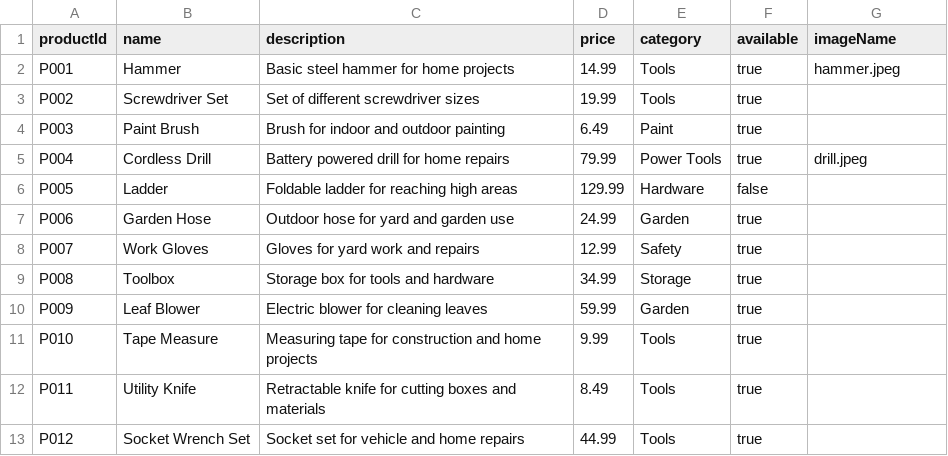
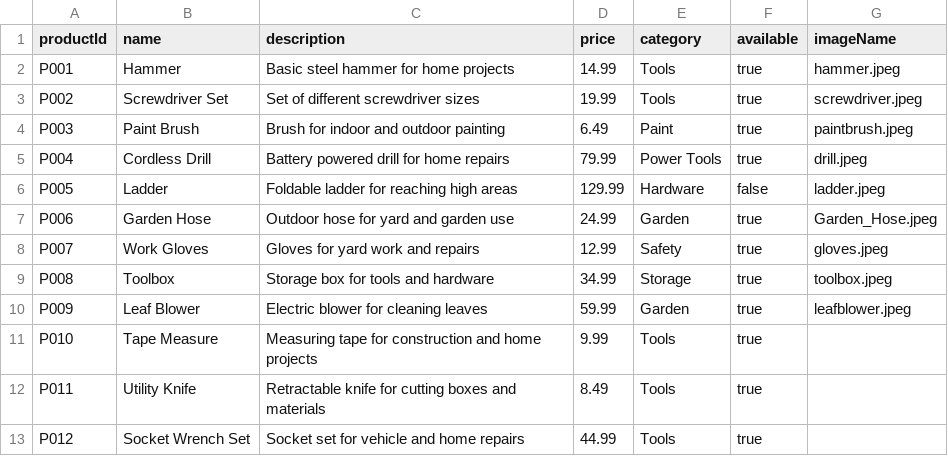
Before and after one commit to KyleRyanUTSA/Home-Improvement-Empire-Company-Portal, a CSV file: Home Improvement Empire Company Portal/src/Data/products.csv, drawn as a sheet; only a part is shown.

Commit message:
updated csv with image names in image folder

```diff
--- a/Home Improvement Empire Company Portal/src/Data/products.csv
+++ b/Home Improvement Empire Company Portal/src/Data/products.csv
@@ -2,10 +2,10 @@ productId,name,description,price,category,available,imageName
 P001,Hammer,Basic steel hammer for home projects,14.99,Tools,true,hammer.jpeg
-P002,Screwdriver Set,Set of different screwdriver sizes,19.99,Tools,true,
-P003,Paint Brush,Brush for indoor and outdoor painting,6.49,Paint,true,
+P002,Screwdriver Set,Set of different screwdriver sizes,19.99,Tools,true,screwdriver.jpeg
+P003,Paint Brush,Brush for indoor and outdoor painting,6.49,Paint,true,paintbrush.jpeg
 P004,Cordless Drill,Battery powered drill for home repairs,79.99,Power Tools,true,drill.jpeg
-P005,Ladder,Foldable ladder for reaching high areas,129.99,Hardware,false,
-P006,Garden Hose,Outdoor hose for yard and garden use,24.99,Garden,true,
-P007,Work Gloves,Gloves for yard work and repairs,12.99,Safety,true,
-P008,Toolbox,Storage box for tools and hardware,34.99,Storage,true,
-P009,Leaf Blower,Electric blower for cleaning leaves,59.99,Garden,true,
+P005,Ladder,Foldable ladder for reaching high areas,129.99,Hardware,false,ladder.jpeg
+P006,Garden Hose,Outdoor hose for yard and garden use,24.99,Garden,true,Garden_Hose.jpeg
+P007,Work Gloves,Gloves for yard work and repairs,12.99,Safety,true,gloves.jpeg
+P008,Toolbox,Storage box for tools and hardware,34.99,Storage,true,toolbox.jpeg
+P009,Leaf Blower,Electric blower for cleaning leaves,59.99,Garden,true,leafblower.jpeg
 P010,Tape Measure,Measuring tape for construction and home projects,9.99,Tools,true,
```
